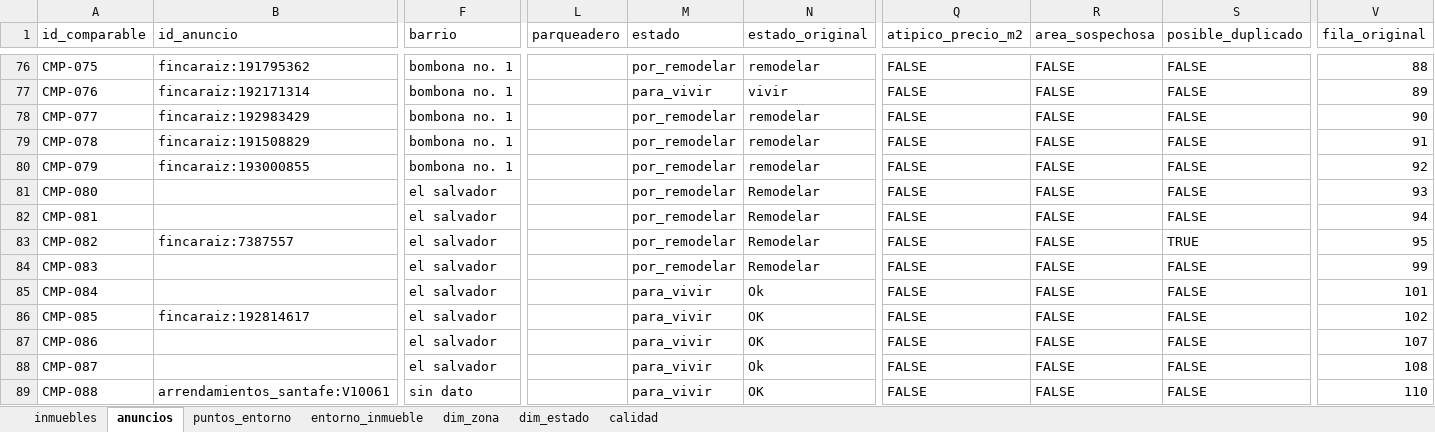
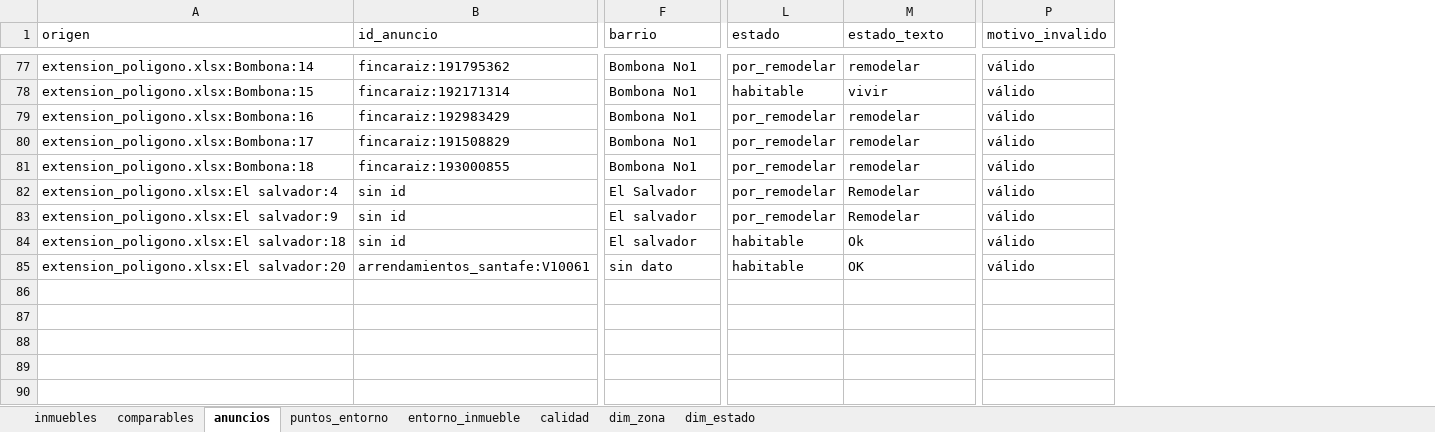
Before and after one commit to eaguca/Ficha-automatica-de-mercado-y-entorno-para-evaluar-inmuebles-en-Medellin, an Excel workbook: datos/limpios/powerbi/modelo_powerbi.xlsx, sheet anuncios, drawn as a sheet; only a part is shown, gaps mark what is left out; values as stored, in another font and other column widths than the file's, no cell formats; removed rows and columns are numbered as before the commit, all else as after; rows hold the shown columns only; the diff covers the shown part only; the diff names each change by its address in the sheet, - before the commit and + after, or states it on an @@ line.

```diff
--- a/datos/limpios/powerbi/modelo_powerbi.xlsx (sheet anuncios)
+++ b/datos/limpios/powerbi/modelo_powerbi.xlsx (sheet anuncios)
+sheet tab: comparables
@@ sheet tab order changed: inmuebles | comparables | anuncios | puntos_entorno | entorno_inmueble | calidad | dim_zona | dim_estado @@
-column A (id_comparable), rows 76-80: CMP-075 | CMP-076 | CMP-077 | CMP-078 | CMP-079; row 82: CMP-081; row 84: CMP-083; rows 88-89: CMP-087 | CMP-088
+column A (origen), rows 77-85: extension_poligono.xlsx:Bombona:14 | extension_poligono.xlsx:Bombona:15 | extension_poligono.xlsx:Bombona:16 | extension_poligono.xlsx:Bombona:17 | extension_poligono.xlsx:Bombona:18 | extension_poligono.xlsx:El salvador:4 | extension_poligono.xlsx:El salvador:9 | extension_poligono.xlsx:El salvador:18 | extension_poligono.xlsx:El salvador:20
-column L (parqueadero), empty
-column Q (atipico_precio_m2), rows 76-80: all FALSE; row 82: FALSE; row 84: FALSE; rows 88-89: FALSE | FALSE
-column R (area_sospechosa), rows 76-80: all FALSE; row 82: FALSE; row 84: FALSE; rows 88-89: FALSE | FALSE
-column S (posible_duplicado), rows 76-80: all FALSE; row 82: FALSE; row 84: FALSE; rows 88-89: FALSE | FALSE
+column P (motivo_invalido), rows 77-85: all válido
-column V (fila_original), rows 76-80: 88 | 89 | 90 | 91 | 92; row 82: 94; row 84: 99; rows 88-89: 108 | 110
-M1: estado_original
+M1: estado_texto
-F77:F81 (barrio): bombona no. 1
+F77:F81 (barrio): Bombona No1
-L78 (estado): para_vivir
+L78 (estado): habitable
-row 81: CMP-080 |  | el salvador |  | por_remodelar | Remodelar | FALSE | FALSE | FALSE | 93
-B82 (id_anuncio): (empty)
+B82 (id_anuncio): sin id
-F82 (barrio): el salvador
+F82 (barrio): El Salvador
-row 83: CMP-082 | fincaraiz:7387557 | el salvador |  | por_remodelar | Remodelar | FALSE | FALSE | TRUE | 95
-B83 (id_anuncio): (empty)
+B83 (id_anuncio): sin id
-F83 (barrio): el salvador
+F83 (barrio): El salvador
-row 85: CMP-084 |  | el salvador |  | para_vivir | Ok | FALSE | FALSE | FALSE | 101
-row 86: CMP-085 | fincaraiz:192814617 | el salvador |  | para_vivir | OK | FALSE | FALSE | FALSE | 102
-row 87: CMP-086 |  | el salvador |  | para_vivir | OK | FALSE | FALSE | FALSE | 107
-B84 (id_anuncio): (empty)
+B84 (id_anuncio): sin id
-F84 (barrio): el salvador
+F84 (barrio): El salvador
-L84:L85 (estado): para_vivir
+L84:L85 (estado): habitable
```
Also changed, not shown: 6 added rows, 5 removed rows and 146 edited cells elsewhere in this sheet, sheet entorno_inmueble, sheet calidad, sheet puntos_entorno, sheet inmuebles, sheet dim_estado, cell formats, 41 other files.
